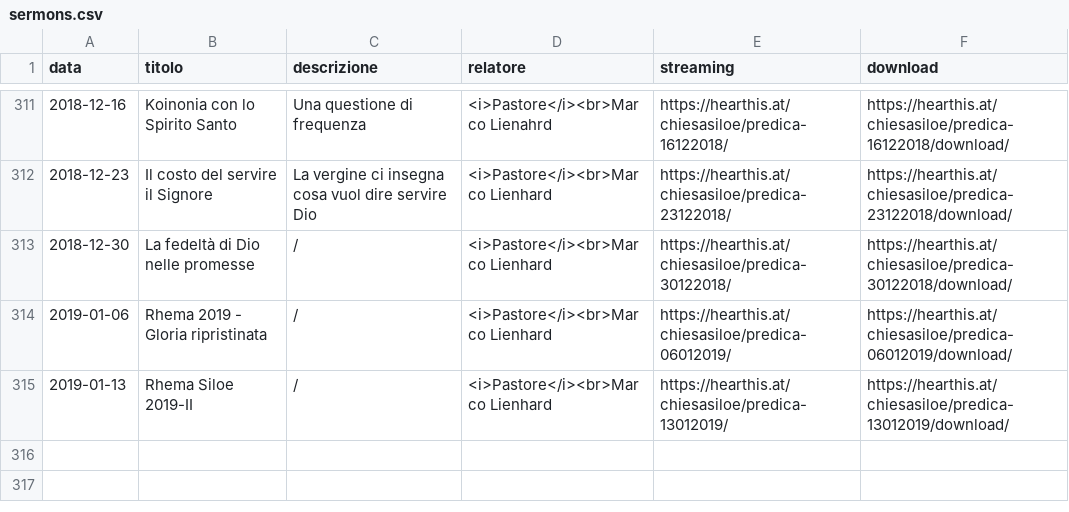
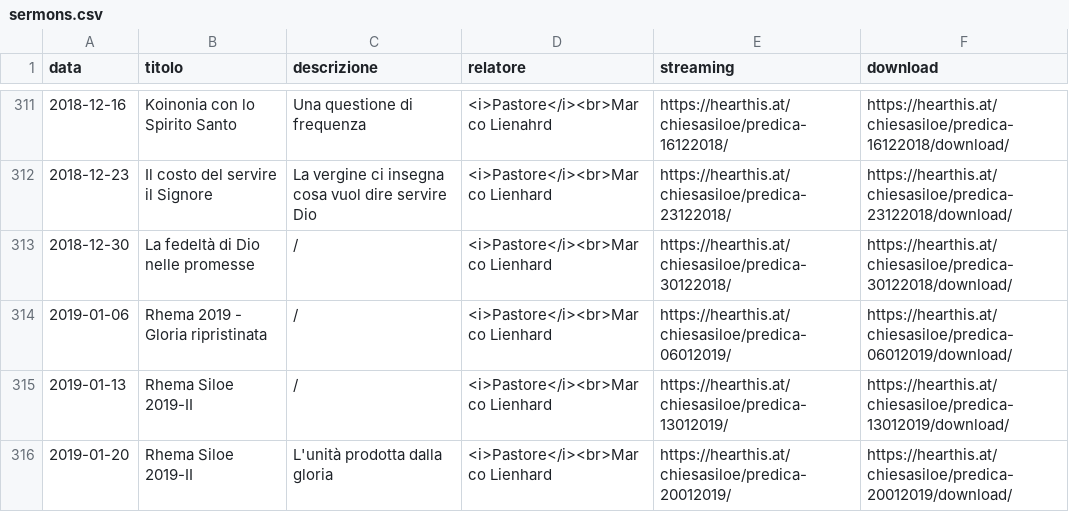
Before and after one commit to ChiesaSiloe/chiesasiloe.github.io, a CSV file: _data/sermons.csv, drawn as a sheet; only a part is shown, gaps mark what is left out.

Commit message:
dawgda

```diff
--- a/_data/sermons.csv
+++ b/_data/sermons.csv
@@ -315 +315,2 @@ data,titolo,descrizione,relatore,streaming,download
 2019-01-13,Rhema Siloe 2019-II, /,<i>Pastore</i><br>Marco Lienhard,https://hearthis.at/chiesasiloe/predica-13012019/,https://hearthis.at/chiesasiloe/predica-13012019/download/
+2019-01-20,Rhema Siloe 2019-II, L'unità prodotta dalla gloria,<i>Pastore</i><br>Marco Lienhard,https://hearthis.at/chiesasiloe/predica-20012019/,https://hearthis.at/chiesasiloe/predica-20012019/download/
```
